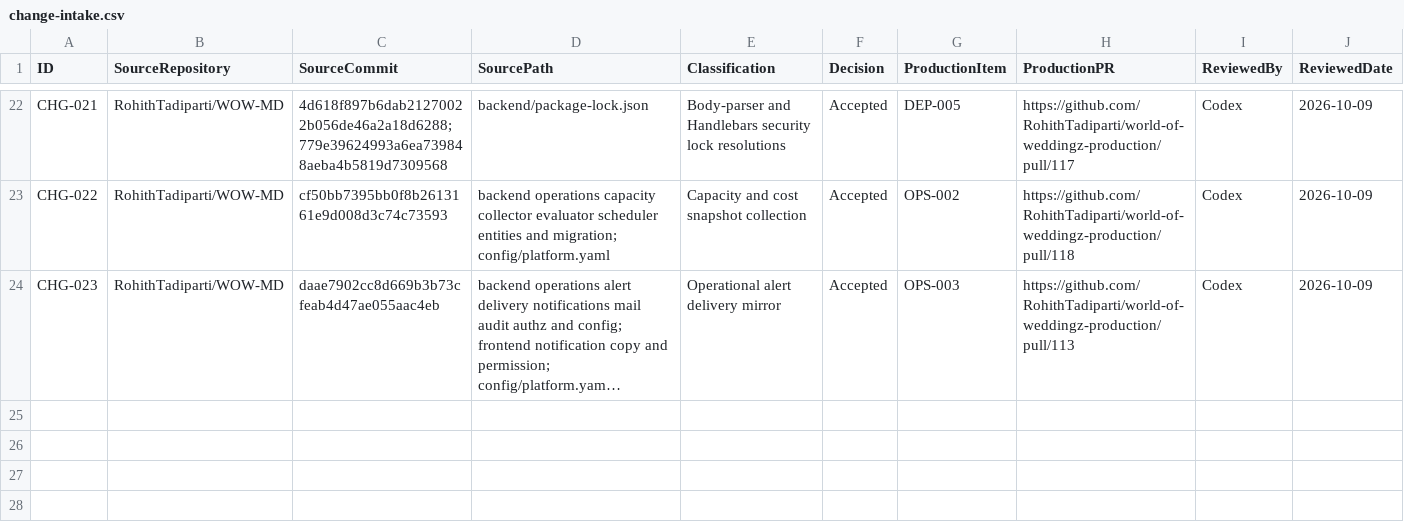
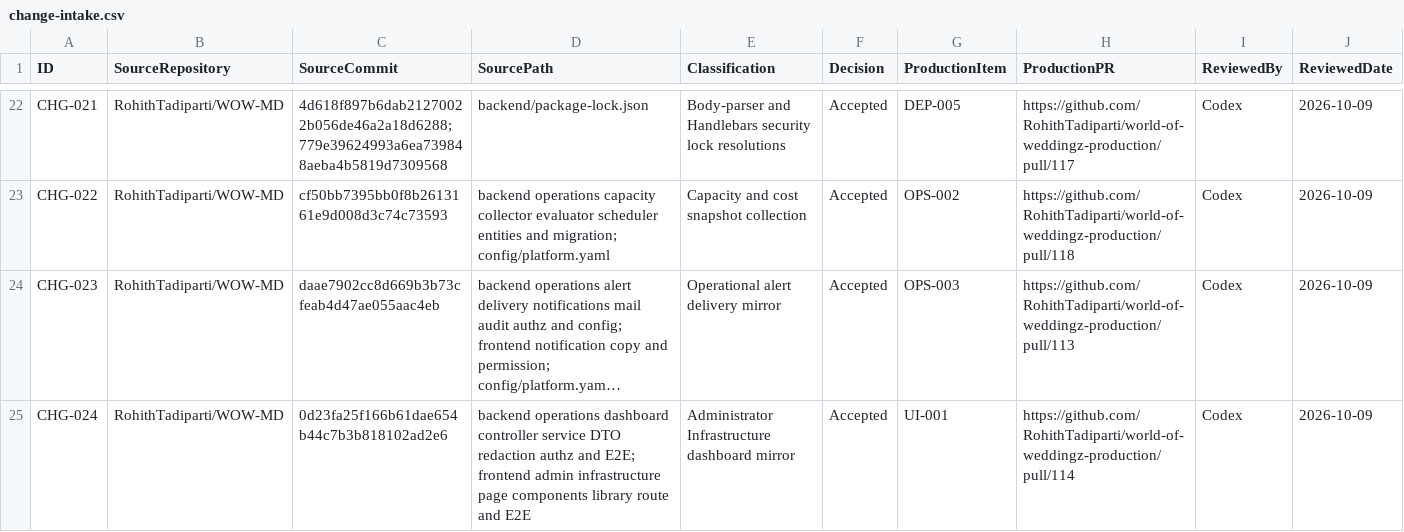
Before and after one commit to RohithTadiparti/world-of-weddingz-production, a CSV file: docs/tracking/registers/change-intake.csv, drawn as a sheet; only a part is shown, gaps mark what is left out; long unchanged cells end in …; rows hold the shown columns only; the diff names each change by its address in the sheet, - before the commit and + after, or states it on an @@ line.

```diff
--- a/docs/tracking/registers/change-intake.csv
+++ b/docs/tracking/registers/change-intake.csv
+row 25: CHG-024 | RohithTadiparti/WOW-MD | 0d23fa25f166b61dae654b44c7b3b818102ad2e6 | backend operations dashboard controller service DTO redaction authz and E2E; frontend admin infrastructure page components library route and E2E | Administrator Infrastructure dashboard mirror | Accepted | UI-001 | https://github.com/RohithTadiparti/world-of-weddingz-production/pull/114 | Codex | 2026-10-09
```
Also changed, not shown: docs/tracking/registers/open-items.csv, docs/tracking/registers/pr-handoffs.csv, 2 other files.
